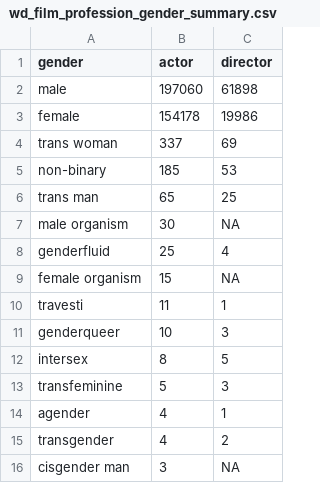
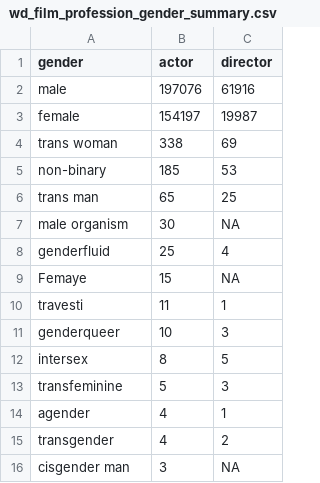
Before and after one commit to jacobmgreer/Nitrate-Datasets, a CSV file: datasets/people/wd_film_profession_gender_summary.csv, drawn as a sheet; only a part is shown.

```diff
--- a/datasets/people/wd_film_profession_gender_summary.csv
+++ b/datasets/people/wd_film_profession_gender_summary.csv
@@ -1,5 +1,5 @@
 gender,actor,director
-male,197060,61898
-female,154178,19986
-trans woman,337,69
+male,197076,61916
+female,154197,19987
+trans woman,338,69
 non-binary,185,53
@@ -8,3 +8,3 @@ male organism,30,NA
 genderfluid,25,4
-female organism,15,NA
+Femaye,15,NA
 travesti,11,1
```
Also changed, not shown: datasets/companies/wd_eidrparty.csv, datasets/companies/wd_imdb_companies.csv, 6 other files.
